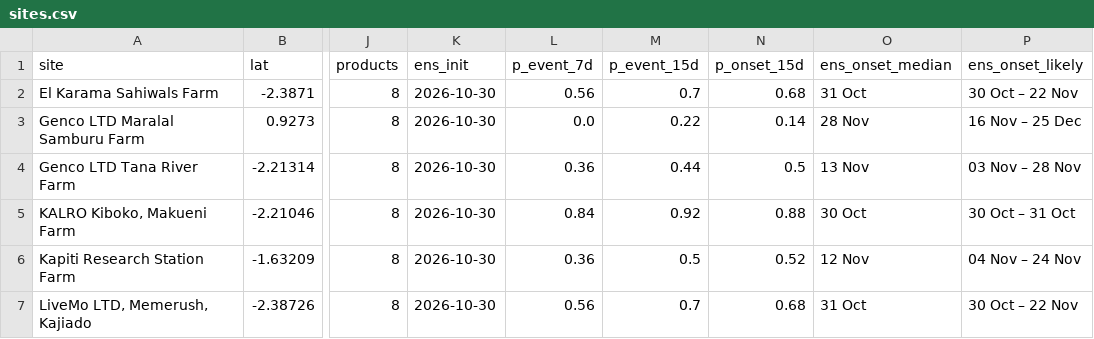
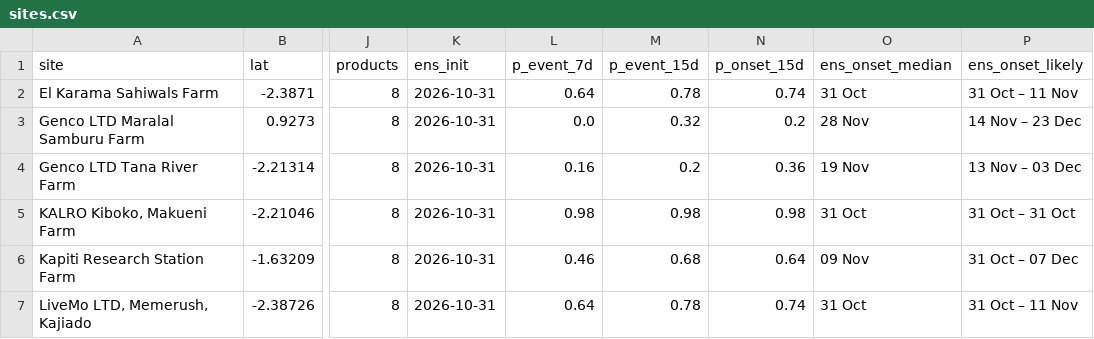
Before and after one commit to YonSci/-Operational-Multi-Model-Seasonal-Forecasting-System, a CSV file: frontend/public/tracker/data/sites.csv, drawn as a sheet; only a part is shown, gaps mark what is left out; the diff names each change by its address in the sheet, - before the commit and + after, or states it on an @@ line.

```diff
--- a/frontend/public/tracker/data/sites.csv
+++ b/frontend/public/tracker/data/sites.csv
-K2:K7 (ens_init): 2026-10-30
+K2:K7 (ens_init): 2026-10-31
-L2 (p_event_7d): 0.56
+L2 (p_event_7d): 0.64
-M2 (p_event_15d): 0.7
+M2 (p_event_15d): 0.78
-N2 (p_onset_15d): 0.68
+N2 (p_onset_15d): 0.74
-P2 (ens_onset_likely): 30 Oct – 22 Nov
+P2 (ens_onset_likely): 31 Oct – 11 Nov
-M3 (p_event_15d): 0.22
+M3 (p_event_15d): 0.32
-N3 (p_onset_15d): 0.14
+N3 (p_onset_15d): 0.2
-P3 (ens_onset_likely): 16 Nov – 25 Dec
+P3 (ens_onset_likely): 14 Nov – 23 Dec
-L4 (p_event_7d): 0.36
+L4 (p_event_7d): 0.16
-M4 (p_event_15d): 0.44
+M4 (p_event_15d): 0.2
-N4 (p_onset_15d): 0.5
+N4 (p_onset_15d): 0.36
-O4 (ens_onset_median): 13 Nov
+O4 (ens_onset_median): 19 Nov
-P4 (ens_onset_likely): 03 Nov – 28 Nov
+P4 (ens_onset_likely): 13 Nov – 03 Dec
-L5 (p_event_7d): 0.84
+L5 (p_event_7d): 0.98
-M5 (p_event_15d): 0.92
+M5 (p_event_15d): 0.98
-N5 (p_onset_15d): 0.88
+N5 (p_onset_15d): 0.98
-O5 (ens_onset_median): 30 Oct
+O5 (ens_onset_median): 31 Oct
-P5 (ens_onset_likely): 30 Oct – 31 Oct
+P5 (ens_onset_likely): 31 Oct – 31 Oct
-L6 (p_event_7d): 0.36
+L6 (p_event_7d): 0.46
-M6 (p_event_15d): 0.5
+M6 (p_event_15d): 0.68
-N6 (p_onset_15d): 0.52
+N6 (p_onset_15d): 0.64
-O6 (ens_onset_median): 12 Nov
+O6 (ens_onset_median): 09 Nov
-P6 (ens_onset_likely): 04 Nov – 24 Nov
+P6 (ens_onset_likely): 31 Oct – 07 Dec
-L7 (p_event_7d): 0.56
+L7 (p_event_7d): 0.64
-M7 (p_event_15d): 0.7
+M7 (p_event_15d): 0.78
-N7 (p_onset_15d): 0.68
+N7 (p_onset_15d): 0.74
-P7 (ens_onset_likely): 30 Oct – 22 Nov
+P7 (ens_onset_likely): 31 Oct – 11 Nov
```
Also changed, not shown: frontend/public/tracker/data/ens_daily.csv, frontend/public/tracker/data/forecast_events.csv, 8 other files.
